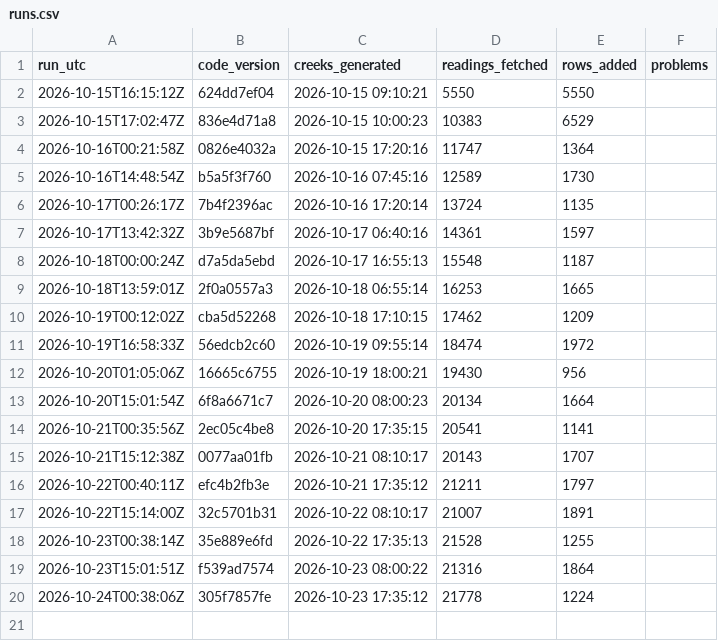
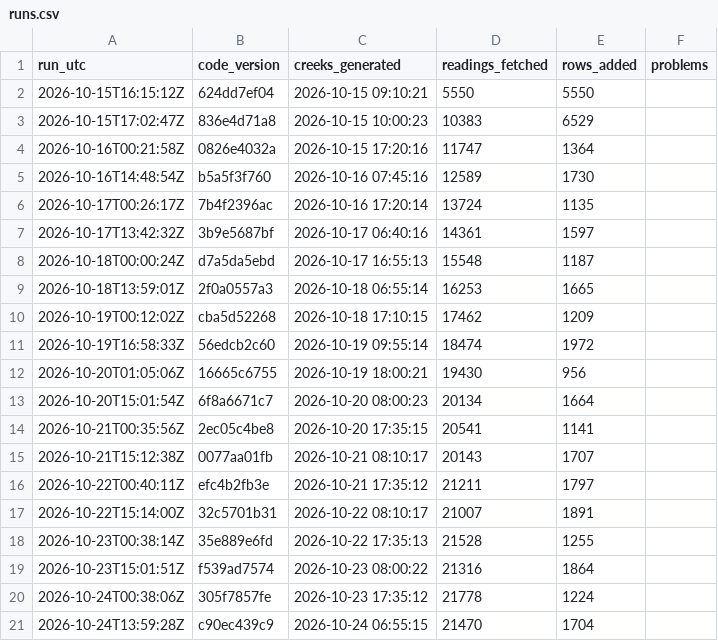
Before and after one commit to OneShorelineSMC/fews-data-archive, a CSV file: meta/runs.csv, drawn as a sheet.

```diff
--- a/meta/runs.csv
+++ b/meta/runs.csv
@@ -20 +20,2 @@ run_utc,code_version,creeks_generated,readings_fetched,rows_added,problems
 2026-10-24T00:38:06Z,305f7857fe,2026-10-23 17:35:12,21778,1224,
+2026-10-24T13:59:28Z,c90ec439c9,2026-10-24 06:55:15,21470,1704,
```
Also changed, not shown: events/events.csv, events/issued.csv, 3 other files.
